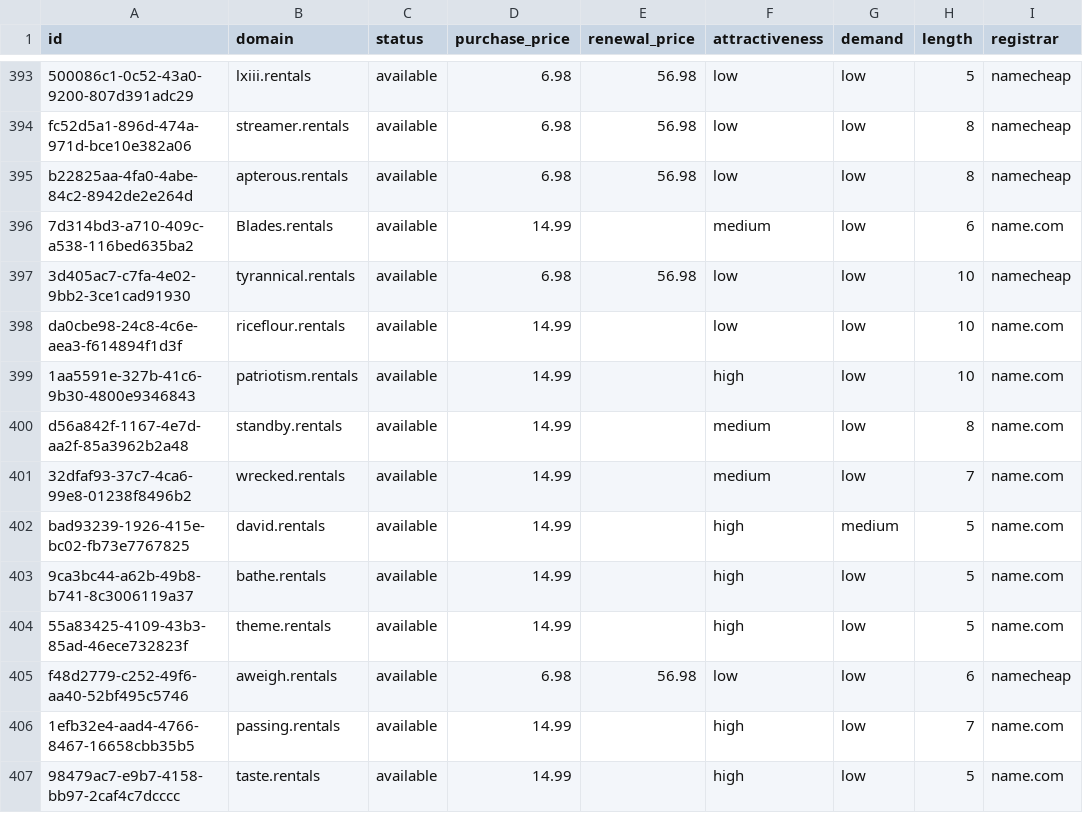
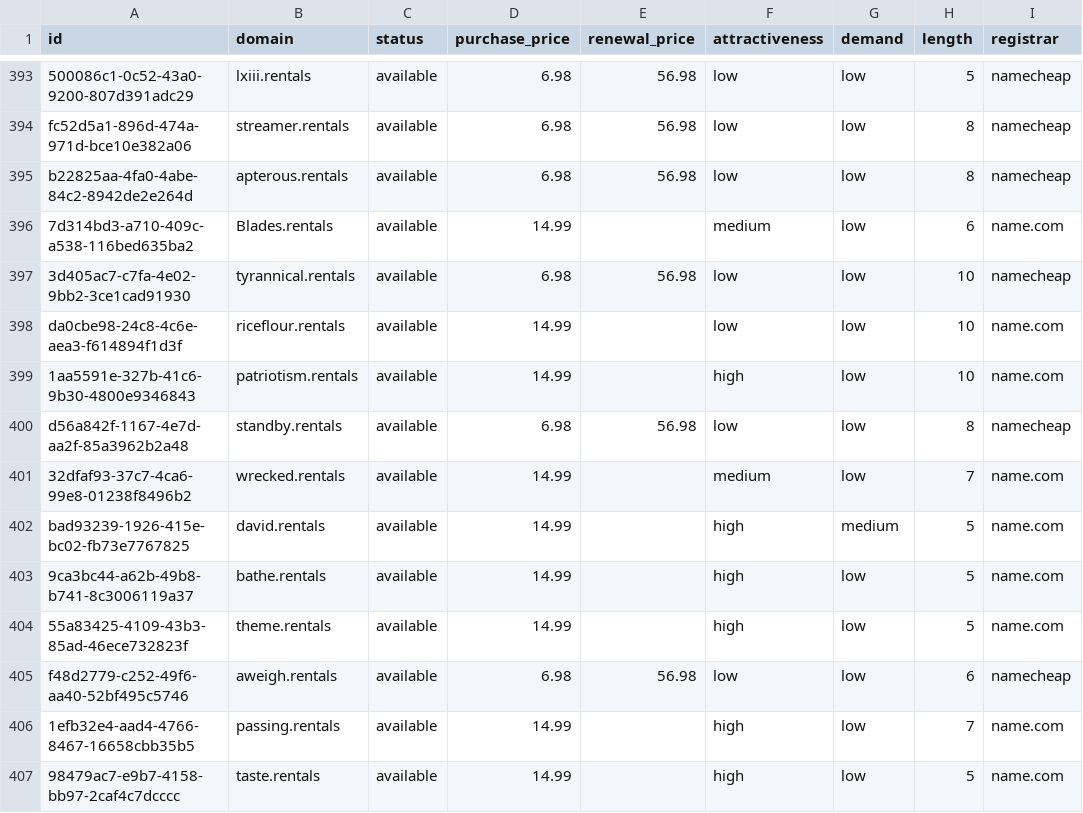
Before and after one commit to UniqueDomains/rentals-oneword-domains, a CSV file: rentals.csv, drawn as a sheet; only a part is shown, gaps mark what is left out; the diff names each change by its address in the sheet, - before the commit and + after, or states it on an @@ line.

Commit message:
Domains update

```diff
--- a/rentals.csv
+++ b/rentals.csv
-D400 (purchase_price): 14.99
+D400 (purchase_price): 6.98
-E400 (renewal_price): (empty)
+E400 (renewal_price): 56.98
-F400 (attractiveness): medium
+F400 (attractiveness): low
-I400 (registrar): name.com
+I400 (registrar): namecheap
```
Also changed, not shown: 4 other files.
